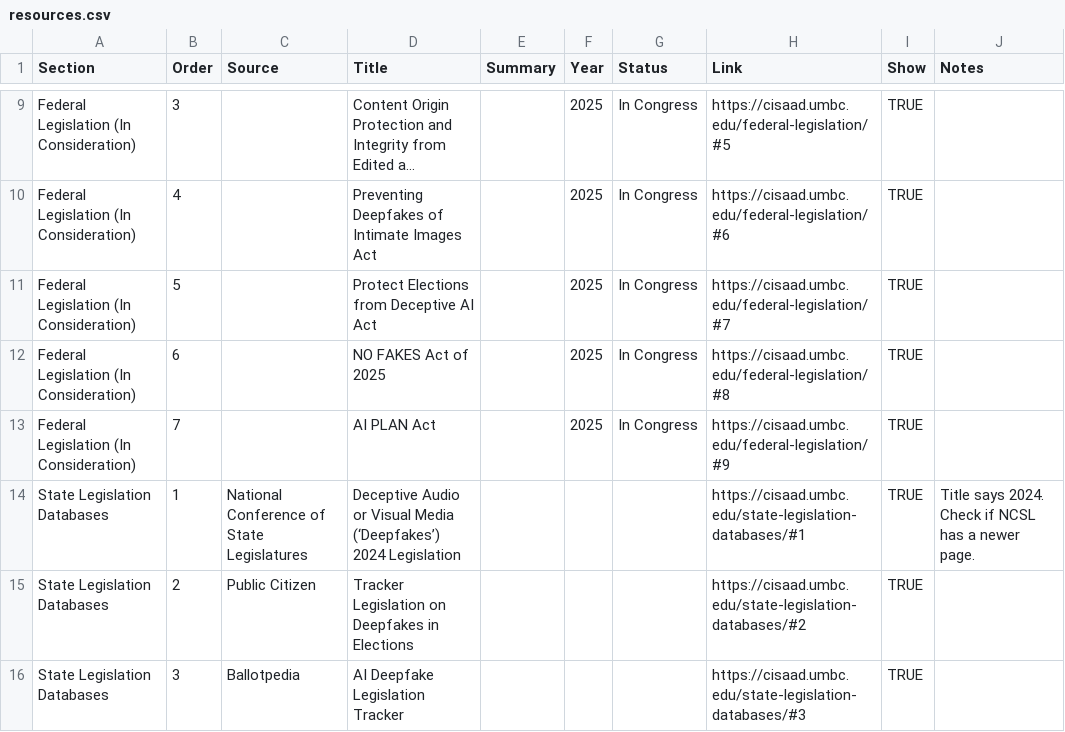
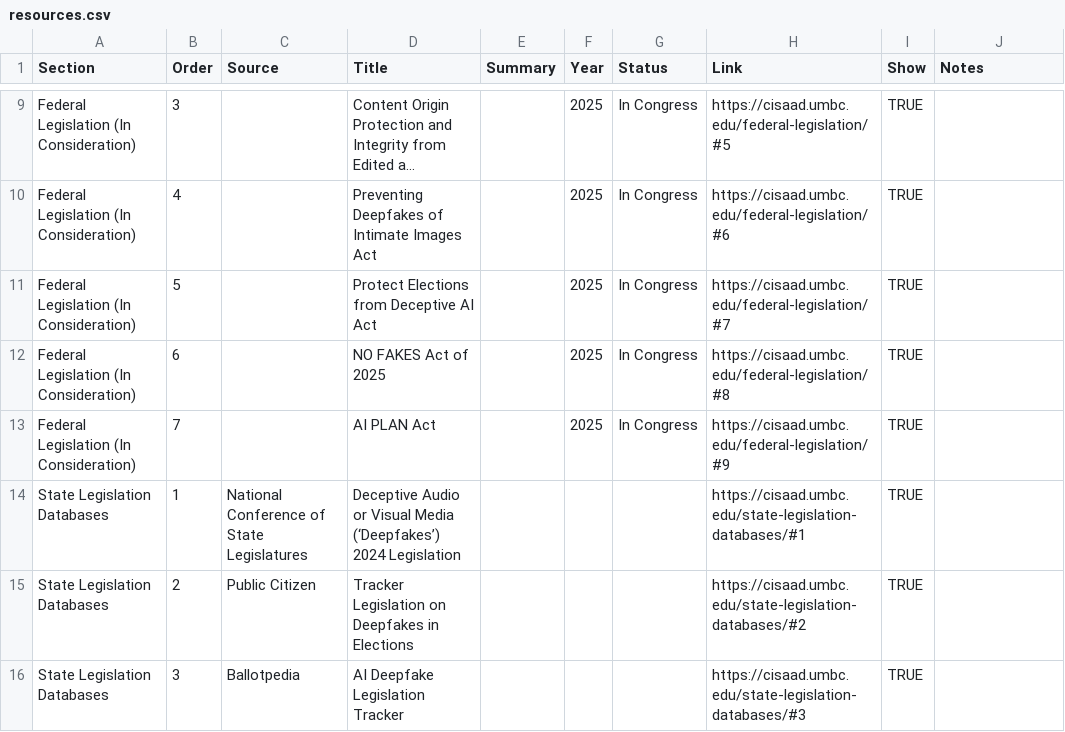
Before and after one commit to snnahvi/cisaad-portal, a CSV file: pages/us-policies-laws/resources.csv, drawn as a sheet; only a part is shown, gaps mark what is left out; long unchanged cells end in ….

```diff
--- a/pages/us-policies-laws/resources.csv
+++ b/pages/us-policies-laws/resources.csv
@@ -13,3 +13,3 @@ Federal Legislation (In Consideration),6,,NO FAKES Act of 2025,,2025,In Congress
 Federal Legislation (In Consideration),7,,AI PLAN Act,,2025,In Congress,https://cisaad.umbc.edu/federal-legislation/#9,TRUE,
-State Legislation Databases,1,National Conference of State Legislatures,Deceptive Audio or Visual Media (‘Deepfakes’) 2024 Legislation,,,,https://cisaad.umbc.edu/state-legislation-databases/#1,TRUE,Title says 2024. Check if NCSL has a newer page.
+State Legislation Databases,1,National Conference of State Legislatures,Deceptive Audio or Visual Media (‘Deepfakes’) 2024 Legislation,,,,https://cisaad.umbc.edu/state-legislation-databases/#1,TRUE,
 State Legislation Databases,2,Public Citizen,Tracker Legislation on Deepfakes in Elections,,,,https://cisaad.umbc.edu/state-legislation-databases/#2,TRUE,
```
